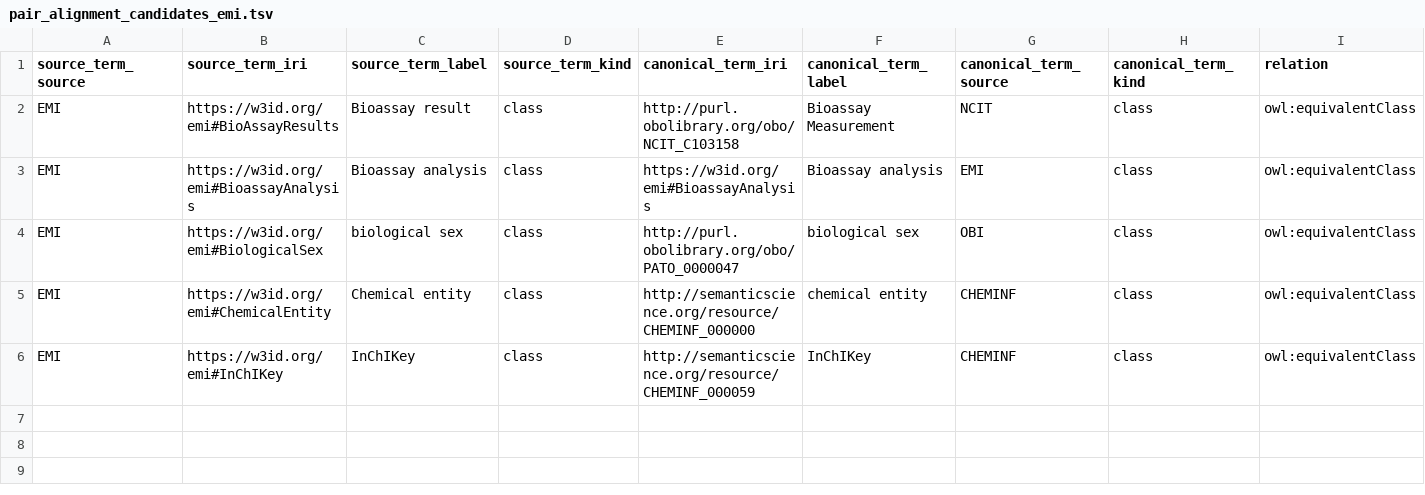
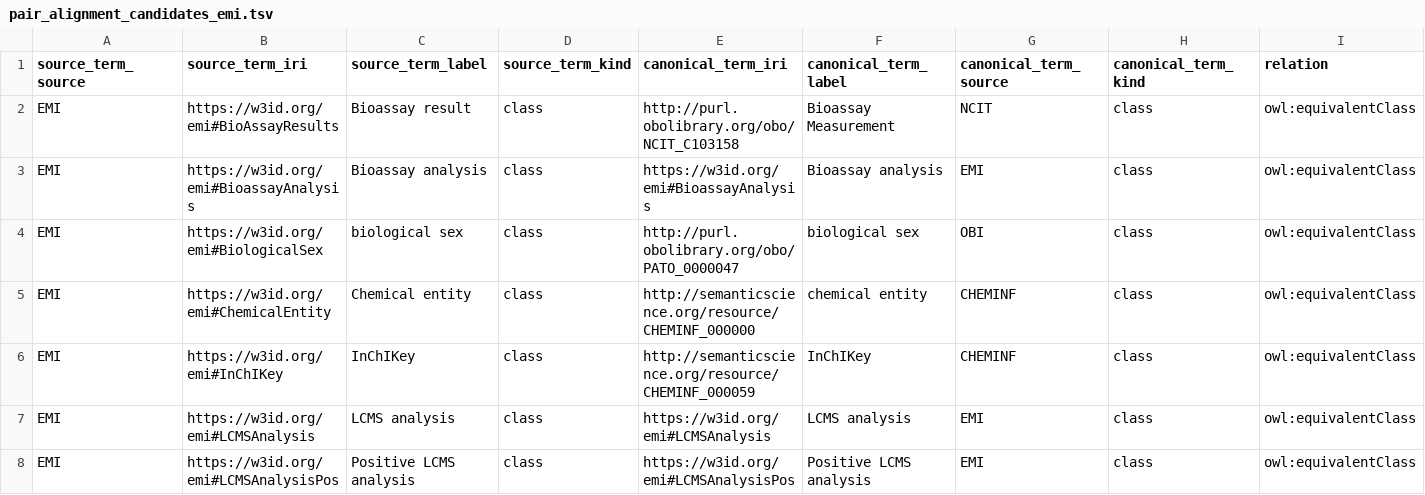
Before and after one commit to commons-research/ontology-weaver, a TSV file: registry/pair_alignment_candidates_emi.tsv, drawn as a sheet; only a part is shown; rows hold the shown columns only; the diff names each change by its address in the sheet, - before the commit and + after, or states it on an @@ line.

Commit message:
LCMS Analysis

```diff
--- a/registry/pair_alignment_candidates_emi.tsv
+++ b/registry/pair_alignment_candidates_emi.tsv
+row 7: EMI | https://w3id.org/emi#LCMSAnalysis | LCMS analysis | class | https://w3id.org/emi#LCMSAnalysis | LCMS analysis | EMI | class | owl:equivalentClass
+row 8: EMI | https://w3id.org/emi#LCMSAnalysisPos | Positive LCMS analysis | class | https://w3id.org/emi#LCMSAnalysisPos | Positive LCMS analysis | EMI | class | owl:equivalentClass
```
